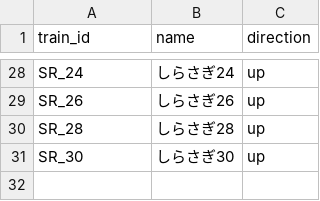
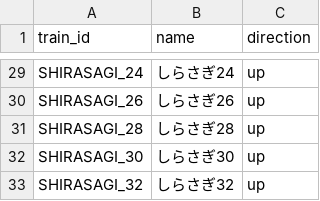
Before and after one commit to tetsuhagi/tetsudou-map-jp, a CSV file: data/timetables/SHIRASAGI/trains.csv, drawn as a sheet; only a part is shown, gaps mark what is left out; addresses are those after the commit; the diff covers the shown part only; the diff names each change by its address in the sheet, - before the commit and + after, or states it on an @@ line.

```diff
--- a/data/timetables/SHIRASAGI/trains.csv
+++ b/data/timetables/SHIRASAGI/trains.csv
-A29 (train_id): SR_24
+A29 (train_id): SHIRASAGI_24
-A30 (train_id): SR_26
+A30 (train_id): SHIRASAGI_26
-A31 (train_id): SR_28
+A31 (train_id): SHIRASAGI_28
-A32 (train_id): SR_30
+A32 (train_id): SHIRASAGI_30
+row 33: SHIRASAGI_32 | しらさぎ32 | up
```
Also changed, not shown: 1 added row and 26 edited cells elsewhere in this file, 5 other files.
